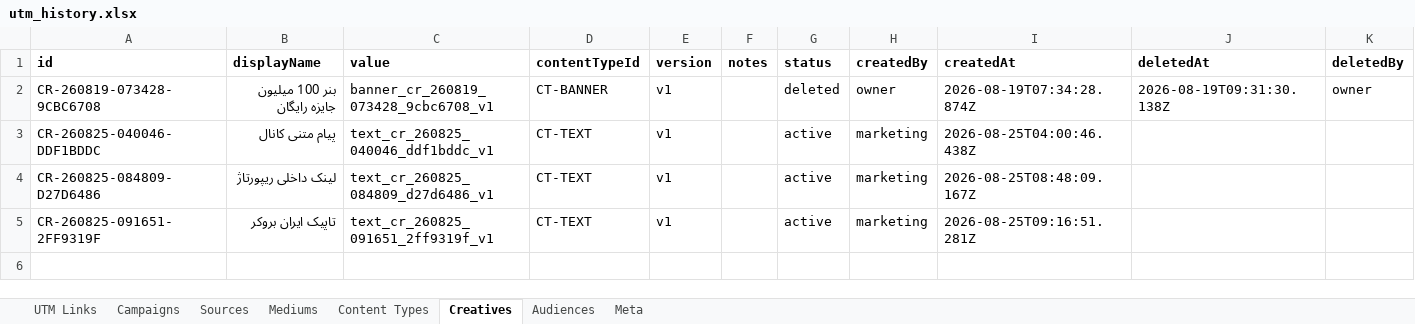
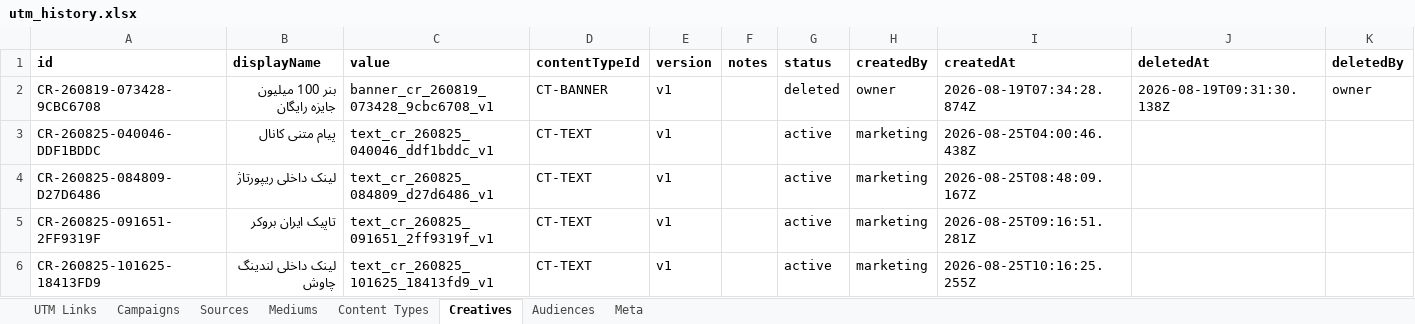
Before and after one commit to omidmoghiseh80-cell/robinsood-utm-manager1, an Excel workbook: exports/utm_history.xlsx, sheet Creatives, drawn as a sheet; values as stored, in another font and other column widths than the file's, no borders; the diff names each change by its address in the sheet, - before the commit and + after, or states it on an @@ line.

```diff
--- a/exports/utm_history.xlsx (sheet Creatives)
+++ b/exports/utm_history.xlsx (sheet Creatives)
+row 6: CR-260825-101625-18413FD9 | لینک داخلی لندینگ چاوش | text_cr_260825_101625_18413fd9_v1 | CT-TEXT | v1 |  | active | marketing | 2026-08-25T10:16:25.255Z
```
Also changed, not shown: sheet Meta.
